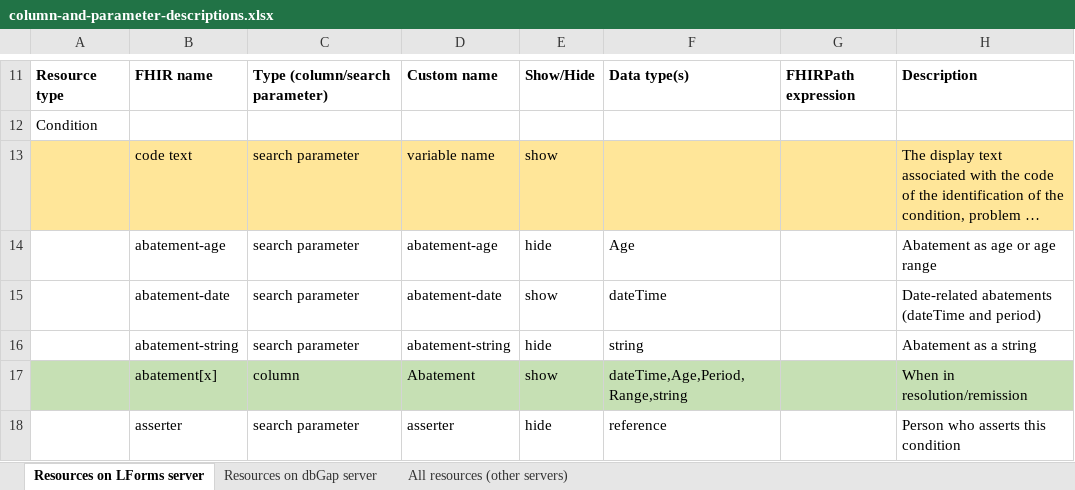
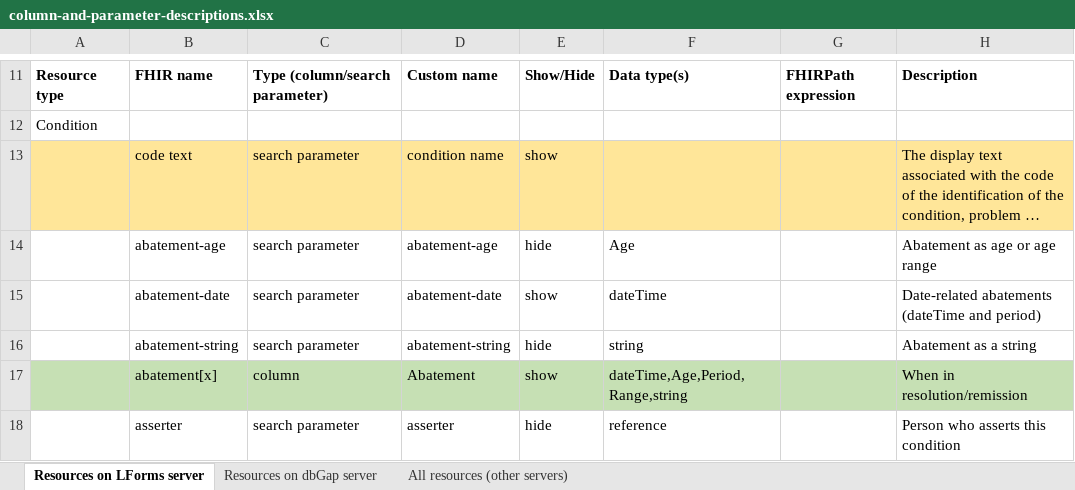
Before and after one commit to LHNCBC/research-data-finder, an Excel workbook: src/conf/xlsx/column-and-parameter-descriptions.xlsx, sheet Resources on LForms server, drawn as a sheet; only a part is shown, gaps mark what is left out; long unchanged cells end in …; values as stored, in another font and other column widths than the file's, no borders; the diff names each change by its address in the sheet, - before the commit and + after, or states it on an @@ line.

Commit message:
condition name

```diff
--- a/src/conf/xlsx/column-and-parameter-descriptions.xlsx (sheet Resources on LForms server)
+++ b/src/conf/xlsx/column-and-parameter-descriptions.xlsx (sheet Resources on LForms server)
-D13: variable name
+D13: condition name
```
Also changed, not shown: 1 other file.
